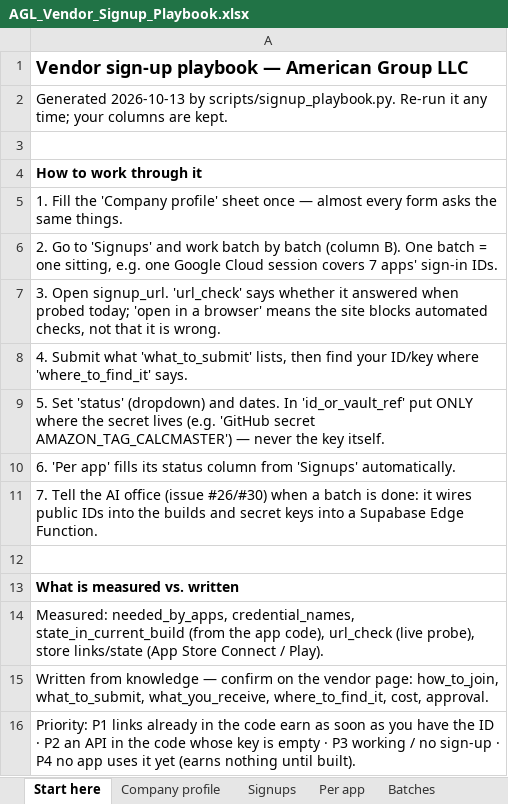
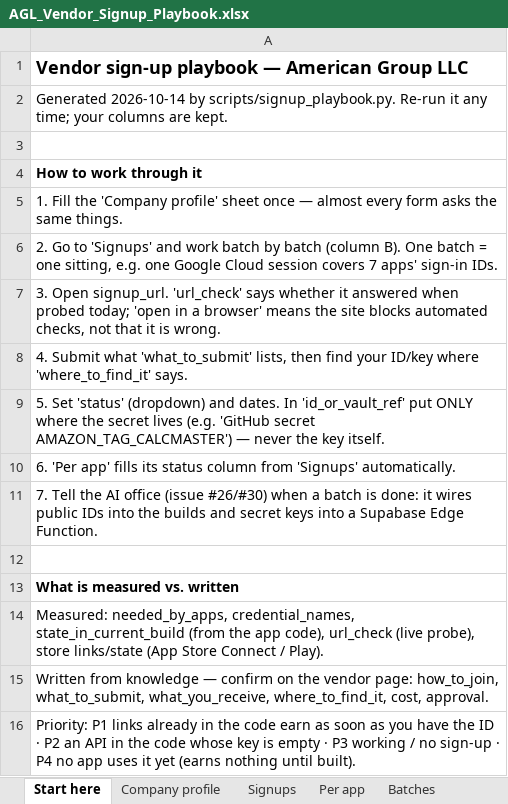
Before and after one commit to AmericanGroupLLC/agl-manifest, an Excel workbook: store/vendors/AGL_Vendor_Signup_Playbook.xlsx, sheet Start here, drawn as a sheet; values as stored, in another font and other column widths than the file's, no borders; the diff names each change by its address in the sheet, - before the commit and + after, or states it on an @@ line.

```diff
--- a/store/vendors/AGL_Vendor_Signup_Playbook.xlsx (sheet Start here)
+++ b/store/vendors/AGL_Vendor_Signup_Playbook.xlsx (sheet Start here)
-A2: Generated 2026-10-13 by scripts/signup_playbook.py.…
+A2: Generated 2026-10-14 by scripts/signup_playbook.py.…
```
Also changed, not shown: sheet Per app, sheet Signups, sheet Batches, 3 other files.
